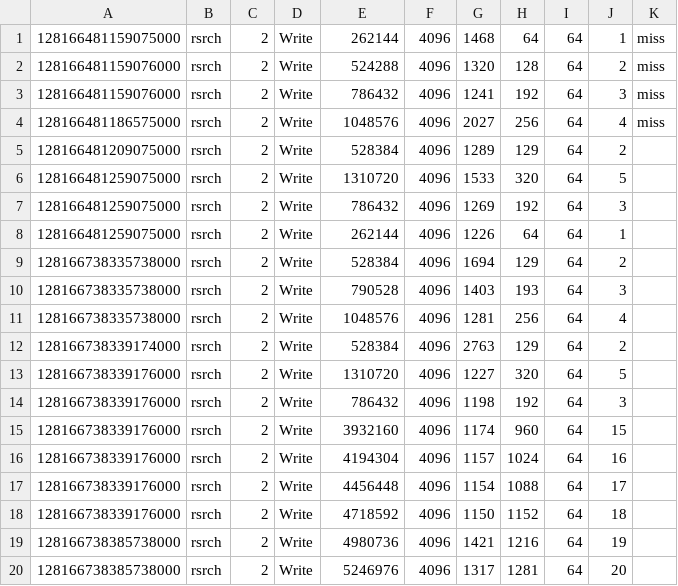
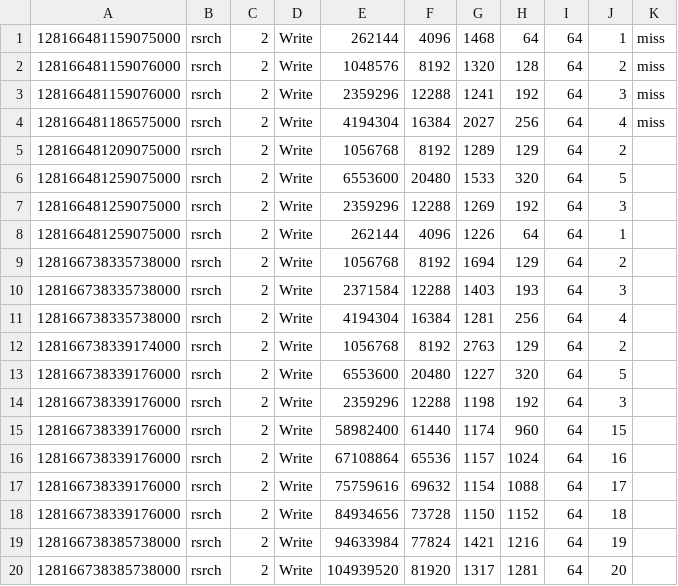
Before and after one commit to arh/sim-ideal, a CSV file: traces/small.csv, drawn as a sheet.

```diff
--- a/traces/small.csv
+++ b/traces/small.csv
@@ -1,20 +1,20 @@
 128166481159075000,rsrch,2,Write,262144,4096,1468,64,64,1,miss
-128166481159076000,rsrch,2,Write,524288,4096,1320,128,64,2,miss
-128166481159076000,rsrch,2,Write,786432,4096,1241,192,64,3,miss
-128166481186575000,rsrch,2,Write,1048576,4096,2027,256,64,4,miss
-128166481209075000,rsrch,2,Write,528384,4096,1289,129,64,2,
-128166481259075000,rsrch,2,Write,1310720,4096,1533,320,64,5,
-128166481259075000,rsrch,2,Write,786432,4096,1269,192,64,3,
+128166481159076000,rsrch,2,Write,1048576,8192,1320,128,64,2,miss
+128166481159076000,rsrch,2,Write,2359296,12288,1241,192,64,3,miss
+128166481186575000,rsrch,2,Write,4194304,16384,2027,256,64,4,miss
+128166481209075000,rsrch,2,Write,1056768,8192,1289,129,64,2,
+128166481259075000,rsrch,2,Write,6553600,20480,1533,320,64,5,
+128166481259075000,rsrch,2,Write,2359296,12288,1269,192,64,3,
 128166481259075000,rsrch,2,Write,262144,4096,1226,64,64,1,
-128166738335738000,rsrch,2,Write,528384,4096,1694,129,64,2,
-128166738335738000,rsrch,2,Write,790528,4096,1403,193,64,3,
-128166738335738000,rsrch,2,Write,1048576,4096,1281,256,64,4,
-128166738339174000,rsrch,2,Write,528384,4096,2763,129,64,2,
-128166738339176000,rsrch,2,Write,1310720,4096,1227,320,64,5,
-128166738339176000,rsrch,2,Write,786432,4096,1198,192,64,3,
-128166738339176000,rsrch,2,Write,3932160,4096,1174,960,64,15,
-128166738339176000,rsrch,2,Write,4194304,4096,1157,1024,64,16,
-128166738339176000,rsrch,2,Write,4456448,4096,1154,1088,64,17,
-128166738339176000,rsrch,2,Write,4718592,4096,1150,1152,64,18,
-128166738385738000,rsrch,2,Write,4980736,4096,1421,1216,64,19,
-128166738385738000,rsrch,2,Write,5246976,4096,1317,1281,64,20,
+128166738335738000,rsrch,2,Write,1056768,8192,1694,129,64,2,
+128166738335738000,rsrch,2,Write,2371584,12288,1403,193,64,3,
+128166738335738000,rsrch,2,Write,4194304,16384,1281,256,64,4,
+128166738339174000,rsrch,2,Write,1056768,8192,2763,129,64,2,
+128166738339176000,rsrch,2,Write,6553600,20480,1227,320,64,5,
+128166738339176000,rsrch,2,Write,2359296,12288,1198,192,64,3,
+128166738339176000,rsrch,2,Write,58982400,61440,1174,960,64,15,
+128166738339176000,rsrch,2,Write,67108864,65536,1157,1024,64,16,
+128166738339176000,rsrch,2,Write,75759616,69632,1154,1088,64,17,
+128166738339176000,rsrch,2,Write,84934656,73728,1150,1152,64,18,
+128166738385738000,rsrch,2,Write,94633984,77824,1421,1216,64,19,
+128166738385738000,rsrch,2,Write,104939520,81920,1317,1281,64,20,
```
Also changed, not shown: 5 other files.
